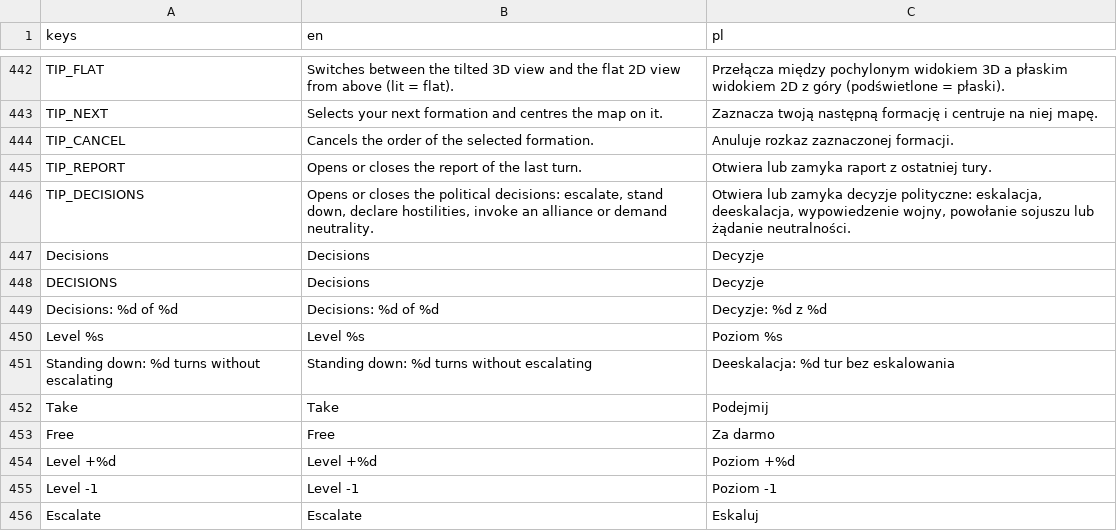
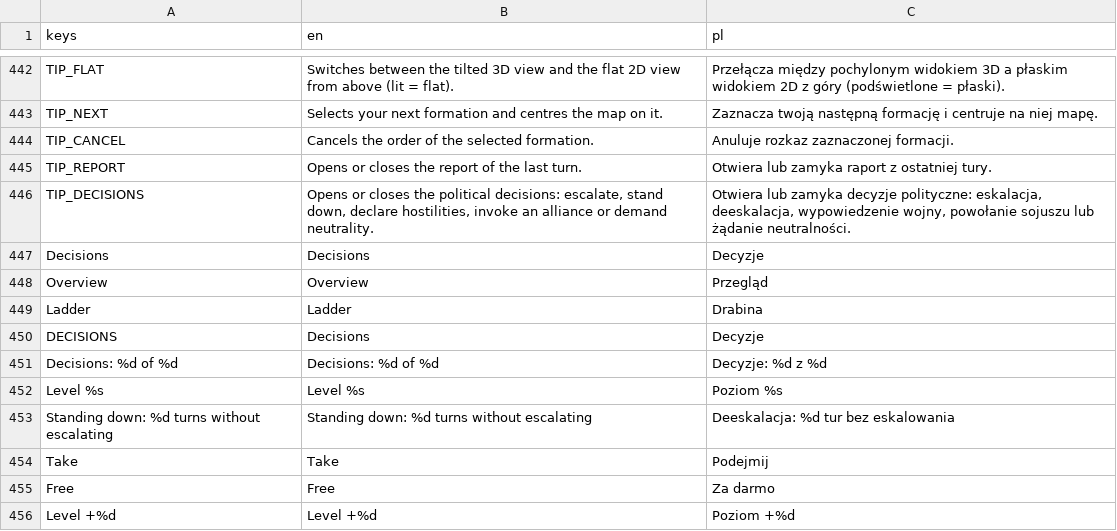
Before and after one commit to dawidczarczynski/eastern-flank, a CSV file: assets/i18n/strings.csv, drawn as a sheet; only a part is shown, gaps mark what is left out; the shorter side is filled out with more unchanged rows; the diff names each change by its address in the sheet, - before the commit and + after, or states it on an @@ line.

```diff
--- a/assets/i18n/strings.csv
+++ b/assets/i18n/strings.csv
+row 448: Overview | Overview | Przegląd
+row 449: Ladder | Ladder | Drabina
```
Also changed, not shown: 14 other files.
